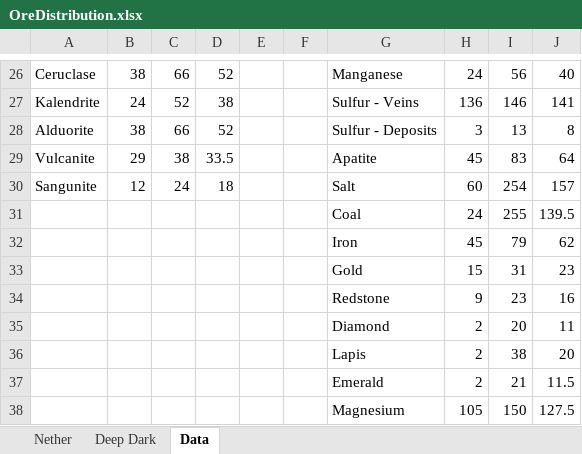
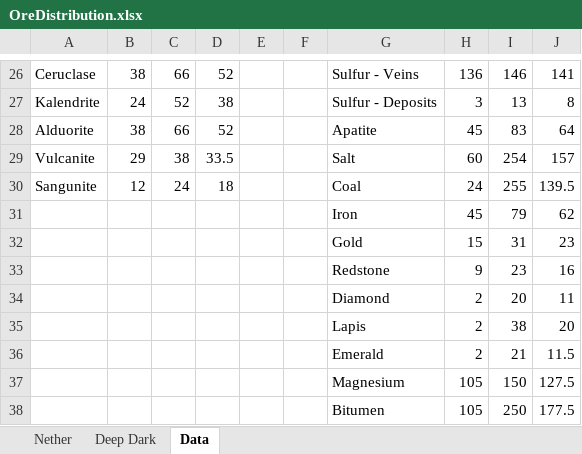
Before and after one commit to FeedTheCreeper/TheFeedTheCreeperPack, an Excel workbook: Documents/OreDistribution.xlsx, sheet Data, drawn as a sheet; only a part is shown, gaps mark what is left out; the shorter side is filled out with more unchanged rows; values as stored, in another font and other column widths than the file's, no borders; the diff covers the shown part only; the diff names each change by its address in the sheet, - before the commit and + after, or states it on an @@ line.

```diff
--- a/Documents/OreDistribution.xlsx (sheet Data)
+++ b/Documents/OreDistribution.xlsx (sheet Data)
-G26: Manganese
+G26: Sulfur - Veins
-H26: 24
+H26: 136
-I26: 56
+I26: 146
-J26: 40
+J26: 141
-G27: Sulfur - Veins
+G27: Sulfur - Deposits
-H27: 136
+H27: 3
-I27: 146
+I27: 13
-J27: 141
+J27: 8
-G28: Sulfur - Deposits
+G28: Apatite
-H28: 3
+H28: 45
-I28: 13
+I28: 83
-J28: 8
+J28: 64
-G29: Apatite
+G29: Salt
-H29: 45
+H29: 60
-I29: 83
+I29: 254
-J29: 64
+J29: 157
-G30: Salt
+G30: Coal
-H30: 60
+H30: 24
-I30: 254
+I30: 255
-J30: 157
+J30: 139.5
-row 31:  |  |  |  |  |  | Coal | 24 | 255 | 139.5
```
Also changed, not shown: 61 edited cells elsewhere in this sheet, charts or pictures, 3 other files.
